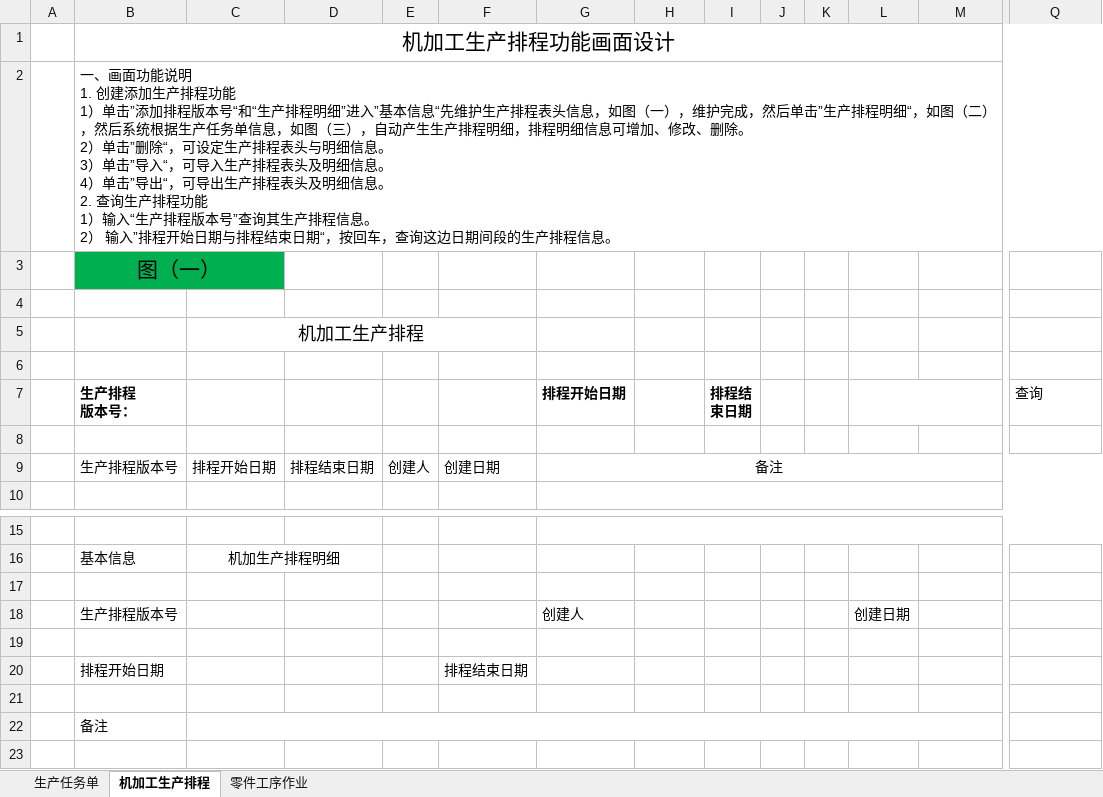
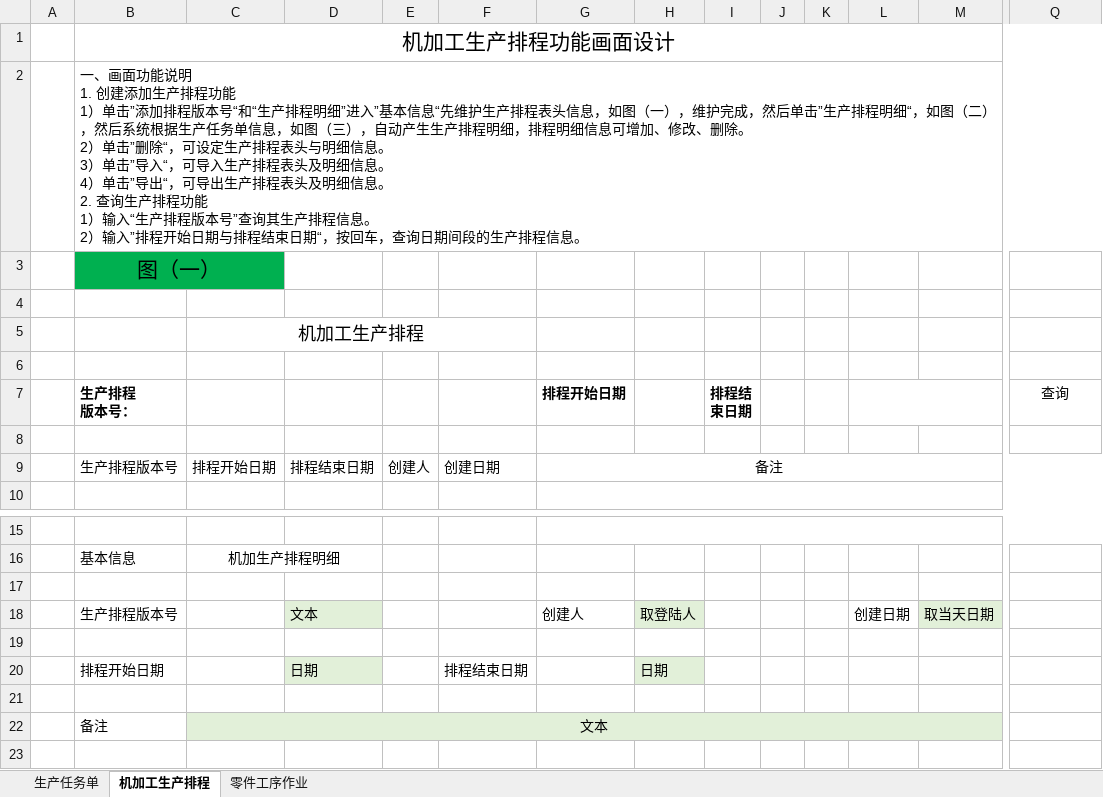
Before and after one commit to 15831944/saferun-IMS, an Excel workbook: 生产任务单设计画面 160303.xlsx, sheet 机加工生产排程, drawn as a sheet; only a part is shown, gaps mark what is left out; values as stored, in another font and other column widths than the file's, no borders; charts and pictures not drawn; ↵ is a line break in a cell; the diff covers the shown part only; the diff names each change by its address in the sheet, - before the commit and + after, or states it on an @@ line.

```diff
--- a/生产任务单设计画面 160303.xlsx (sheet 机加工生产排程)
+++ b/生产任务单设计画面 160303.xlsx (sheet 机加工生产排程)
-B2: …。 ↵ 2） 输入”排程开始日期与排程结束日期“，按回车，查询这边日期间段…
+B2: …。 ↵ 2）输入”排程开始日期与排程结束日期“，按回车，查询日期间段…
-Q7 alignment: left
+Q7 alignment: center
-D18: (empty)
+D18: 文本
-D18 fill: none
+D18 fill: #E2F0D9
-H18: (empty)
+H18: 取登陆人
-H18 fill: none
+H18 fill: #E2F0D9
-M18: (empty)
+M18: 取当天日期
-M18 fill: none
+M18 fill: #E2F0D9
-D20: (empty)
+D20: 日期
-D20 fill: none
+D20 fill: #E2F0D9
-H20: (empty)
+H20: 日期
-H20 fill: none
+H20 fill: #E2F0D9
-C22: (empty)
+C22: 文本
-C22:M22 fill: none
+C22:M22 fill: #E2F0D9
```
Also changed, not shown: 8 added rows, 2 removed rows, 2 edited cells and cell formats elsewhere in this sheet, sheet 零件工序作业, charts or pictures.
